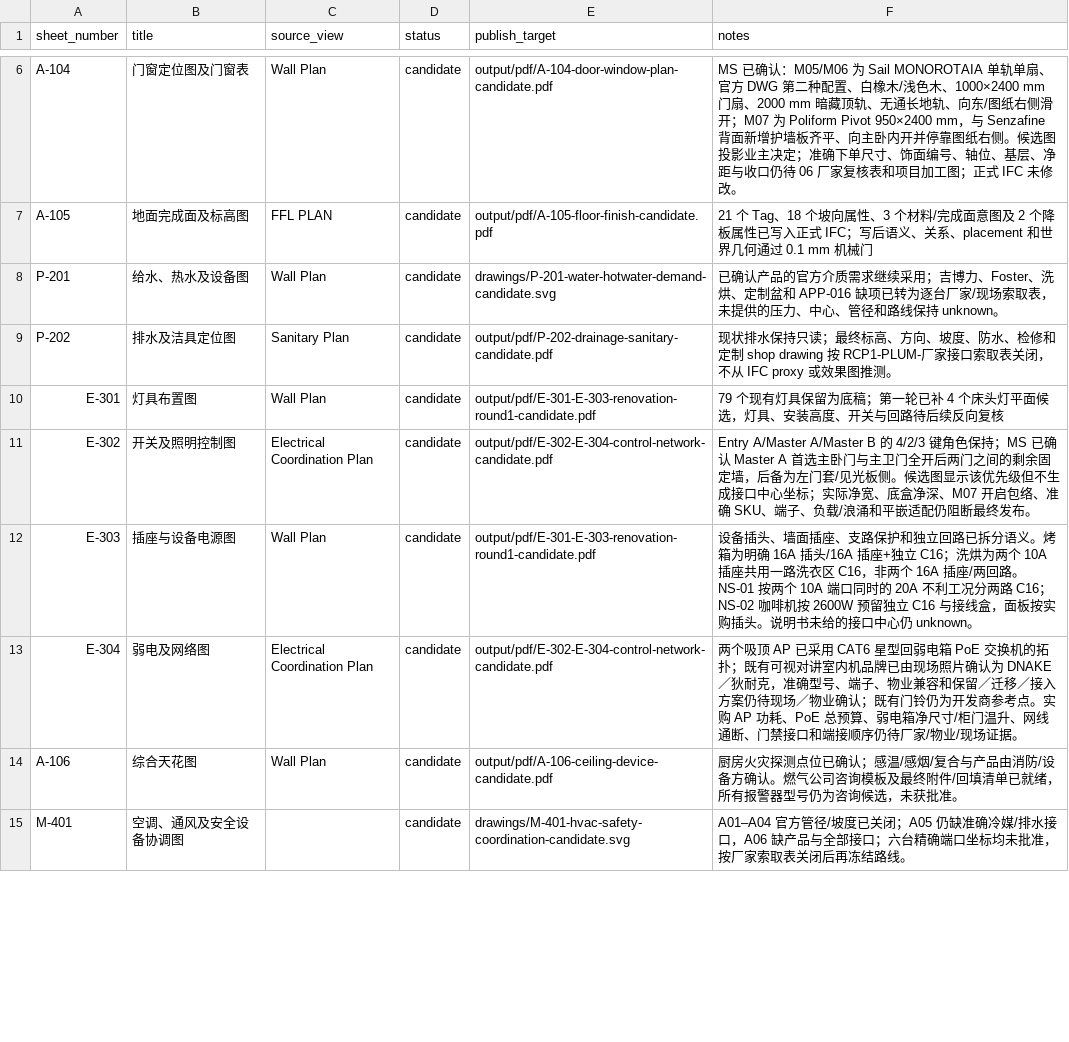
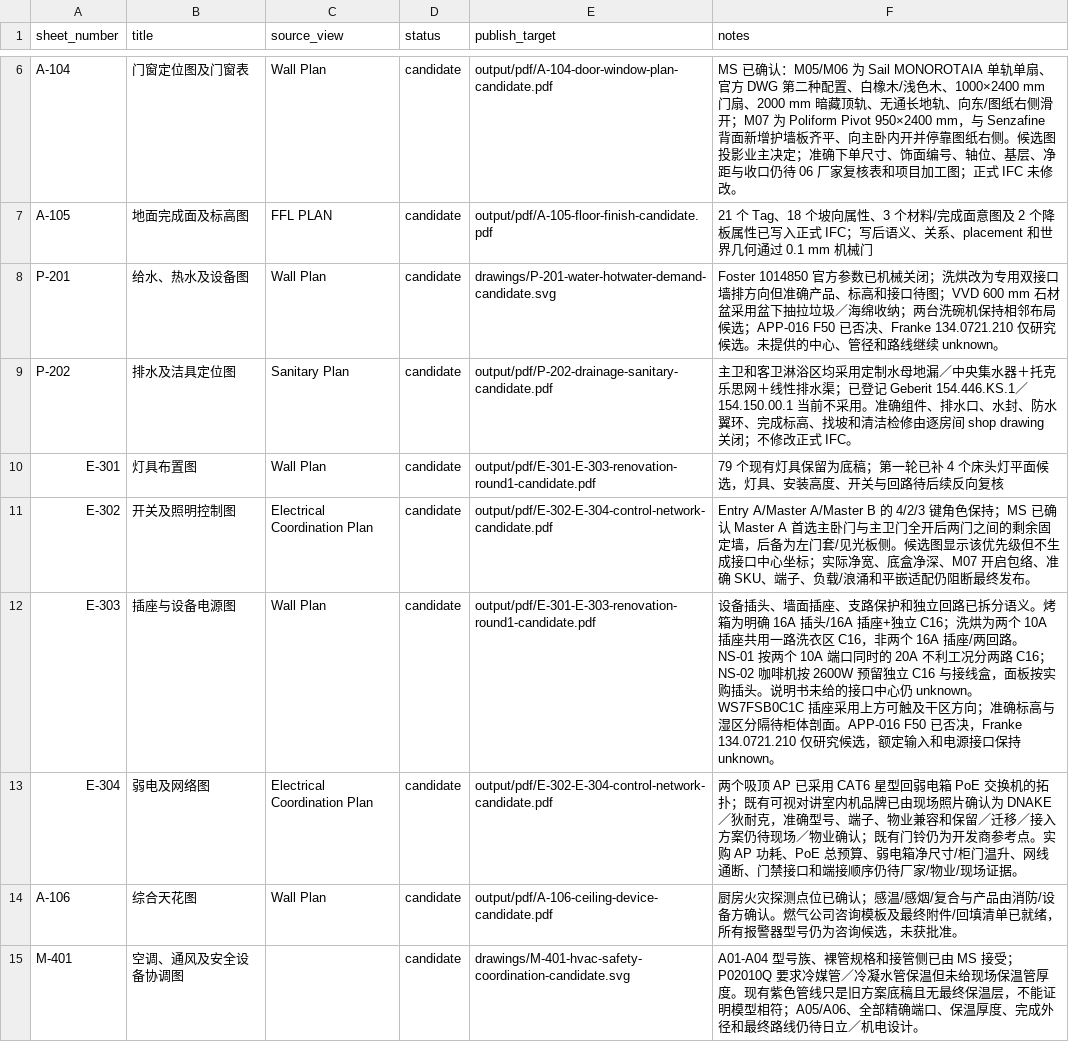
Before and after one commit to Weihan96/2504-GBTB-Yanlord-Zhuhai, a CSV file: pipeline/decisions/drawing-register.csv, drawn as a sheet; only a part is shown, gaps mark what is left out; the diff covers the shown part only.

```diff
--- a/pipeline/decisions/drawing-register.csv
+++ b/pipeline/decisions/drawing-register.csv
@@ -7,9 +7,9 @@ A-104,门窗定位图及门窗表,Wall Plan,candidate,output/pdf/A-104-door-wind
 A-105,地面完成面及标高图,FFL PLAN,candidate,output/pdf/A-105-floor-finish-candidate.pdf,21 个 Tag、18 个坡向属性、3 个材料/完成面意图及 2 个降板属性已写入正式 IFC；写后语义、关系、placement 和世界几何通过 0.1 mm 机械门
-P-201,给水、热水及设备图,Wall Plan,candidate,drawings/P-201-water-hotwater-demand-candidate.svg,已确认产品的官方介质需求继续采用；吉博力、Foster、洗烘、定制盆和 APP-016 缺项已转为逐台厂家/现场索取表，未提供的压力、中心、管径和路线保持 unknown。
-P-202,排水及洁具定位图,Sanitary Plan,candidate,output/pdf/P-202-drainage-sanitary-candidate.pdf,现状排水保持只读；最终标高、方向、坡度、防水、检修和定制 shop drawing 按 RCP1-PLUM-厂家接口索取表关闭，不从 IFC proxy 或效果图推测。
+P-201,给水、热水及设备图,Wall Plan,candidate,drawings/P-201-water-hotwater-demand-candidate.svg,Foster 1014850 官方参数已机械关闭；洗烘改为专用双接口墙排方向但准确产品、标高和接口待图；VVD 600 mm 石材盆采用盆下抽拉垃圾／海绵收纳；两台洗碗机保持相邻布局候选；APP-016 F50 已否决、Franke 134.0721.210 仅研究候选。未提供的中心、管径和路线继续 unknown。
+P-202,排水及洁具定位图,Sanitary Plan,candidate,output/pdf/P-202-drainage-sanitary-candidate.pdf,主卫和客卫淋浴区均采用定制水母地漏／中央集水器＋托克乐思网＋线性排水渠；已登记 Geberit 154.446.KS.1／154.150.00.1 当前不采用。准确组件、排水口、水封、防水翼环、完成标高、找坡和清洁检修由逐房间 shop drawing 关闭；不修改正式 IFC。
 E-301,灯具布置图,Wall Plan,candidate,output/pdf/E-301-E-303-renovation-round1-candidate.pdf,79 个现有灯具保留为底稿；第一轮已补 4 个床头灯平面候选，灯具、安装高度、开关与回路待后续反向复核
 E-302,开关及照明控制图,Electrical Coordination Plan,candidate,output/pdf/E-302-E-304-control-network-candidate.pdf,Entry A/Master A/Master B 的 4/2/3 键角色保持；MS 已确认 Master A 首选主卧门与主卫门全开后两门之间的剩余固定墙，后备为左门套/见光板侧。候选图显示该优先级但不生成接口中心坐标；实际净宽、底盒净深、M07 开启包络、准确 SKU、端子、负载/浪涌和平嵌适配仍阻断最终发布。
-E-303,插座与设备电源图,Wall Plan,candidate,output/pdf/E-301-E-303-renovation-round1-candidate.pdf,设备插头、墙面插座、支路保护和独立回路已拆分语义。烤箱为明确 16A 插头/16A 插座+独立 C16；洗烘为两个 10A 插座共用一路洗衣区 C16，非两个 16A 插座/两回路。NS-01 按两个 10A 端口同时的 20A 不利工况分两路 C16；NS-02 咖啡机按 2600W 预留独立 C16 与接线盒，面板按实购插头。说明书未给的接口中心仍 unknown。
+E-303,插座与设备电源图,Wall Plan,candidate,output/pdf/E-301-E-303-renovation-round1-candidate.pdf,设备插头、墙面插座、支路保护和独立回路已拆分语义。烤箱为明确 16A 插头/16A 插座+独立 C16；洗烘为两个 10A 插座共用一路洗衣区 C16，非两个 16A 插座/两回路。NS-01 按两个 10A 端口同时的 20A 不利工况分两路 C16；NS-02 咖啡机按 2600W 预留独立 C16 与接线盒，面板按实购插头。说明书未给的接口中心仍 unknown。 WS7FSB0C1C 插座采用上方可触及干区方向；准确标高与湿区分隔待柜体剖面。APP-016 F50 已否决，Franke 134.0721.210 仅研究候选，额定输入和电源接口保持 unknown。
 E-304,弱电及网络图,Electrical Coordination Plan,candidate,output/pdf/E-302-E-304-control-network-candidate.pdf,两个吸顶 AP 已采用 CAT6 星型回弱电箱 PoE 交换机的拓扑；既有可视对讲室内机品牌已由现场照片确认为 DNAKE／狄耐克，准确型号、端子、物业兼容和保留／迁移／接入方案仍待现场／物业确认；既有门铃仍为开发商参考点。实购 AP 功耗、PoE 总预算、弱电箱净尺寸/柜门温升、网线通断、门禁接口和端接顺序仍待厂家/物业/现场证据。
 A-106,综合天花图,Wall Plan,candidate,output/pdf/A-106-ceiling-device-candidate.pdf,厨房火灾探测点位已确认；感温/感烟/复合与产品由消防/设备方确认。燃气公司咨询模板及最终附件/回填清单已就绪，所有报警器型号仍为咨询候选，未获批准。
-M-401,空调、通风及安全设备协调图,,candidate,drawings/M-401-hvac-safety-coordination-candidate.svg,A01–A04 官方管径/坡度已关闭；A05 仍缺准确冷媒/排水接口，A06 缺产品与全部接口；六台精确端口坐标均未批准，按厂家索取表关闭后再冻结路线。
+M-401,空调、通风及安全设备协调图,,candidate,drawings/M-401-hvac-safety-coordination-candidate.svg,A01-A04 型号族、裸管规格和接管侧已由 MS 接受；P02010Q 要求冷媒管／冷凝水管保温但未给现场保温管厚度。现有紫色管线只是旧方案底稿且无最终保温层，不能证明模型相符；A05/A06、全部精确端口、保温厚度、完成外径和最终路线仍待日立／机电设计。
```
Also changed, not shown: 3 edited cells elsewhere in this file, pipeline/decisions/int1-existing-review.csv, 7 other files.
